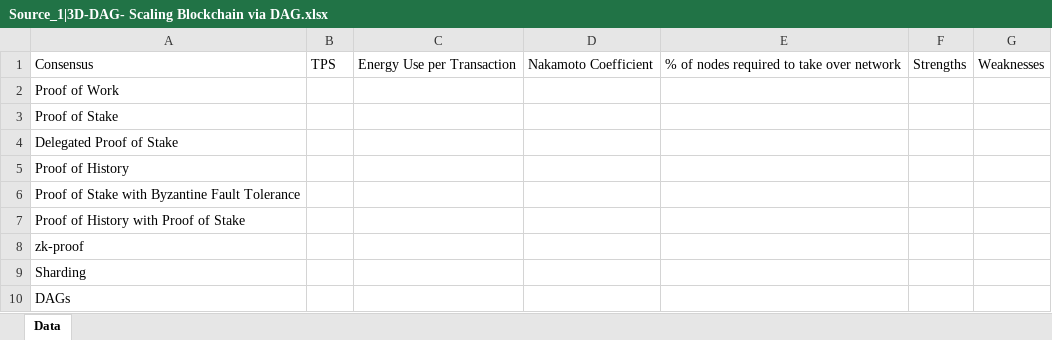
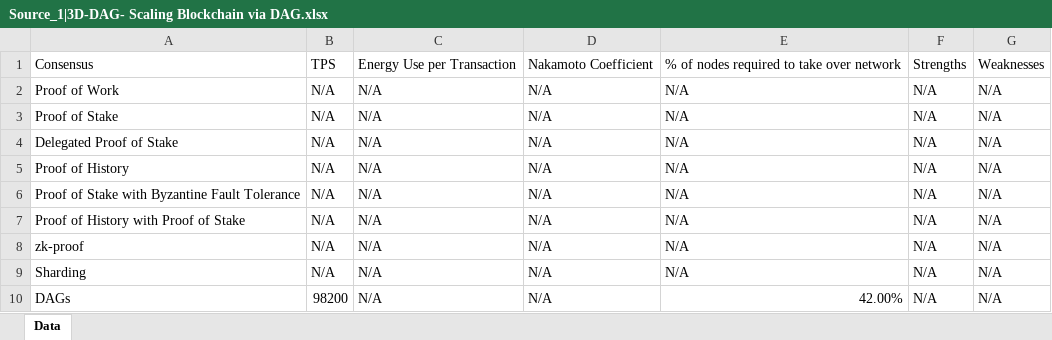
Before and after one commit to yawutheawu/FT324_SLR, an Excel workbook: Research Corpus/Data by Source/Source_1|3D-DAG- Scaling Blockchain via DAG.xlsx, sheet Data, drawn as a sheet; values as stored, in another font and other column widths than the file's, no borders; table styles not drawn; the diff names each change by its address in the sheet, - before the commit and + after, or states it on an @@ line.

```diff
--- a/Research Corpus/Data by Source/Source_1|3D-DAG- Scaling Blockchain via DAG.xlsx (sheet Data)
+++ b/Research Corpus/Data by Source/Source_1|3D-DAG- Scaling Blockchain via DAG.xlsx (sheet Data)
-B2:B9: (empty)
+B2:B9: N/A
-C2:C10: (empty)
+C2:C10: N/A
-D2:D10: (empty)
+D2:D10: N/A
-E2:E9: (empty)
+E2:E9: N/A
-F2:F10: (empty)
+F2:F10: N/A
-G2:G10: (empty)
+G2:G10: N/A
-B10: (empty)
+B10: 98200
-E10: (empty)
+E10: 42.00%
```
Also changed, not shown: Research Corpus/Data by Source/Source_3|Achieving scalable and decentralized blockchain systems- a filecoin-based solution to the blockchain trilemma.xlsx, Research Corpus/Data by Source/Source_5|An Effective Sharding Consensus Algorithm for Blockchain Systems.xlsx, 6 other files.
